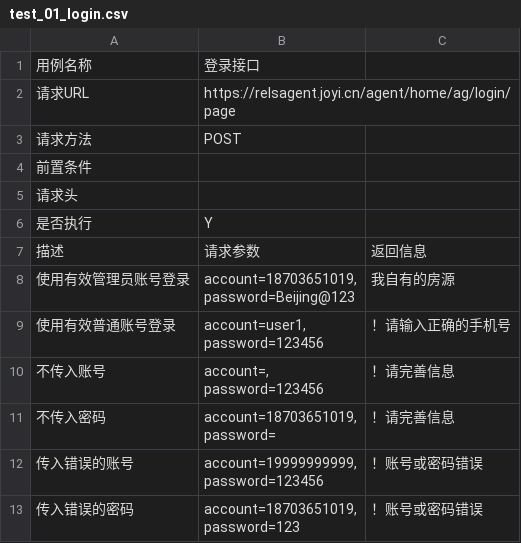
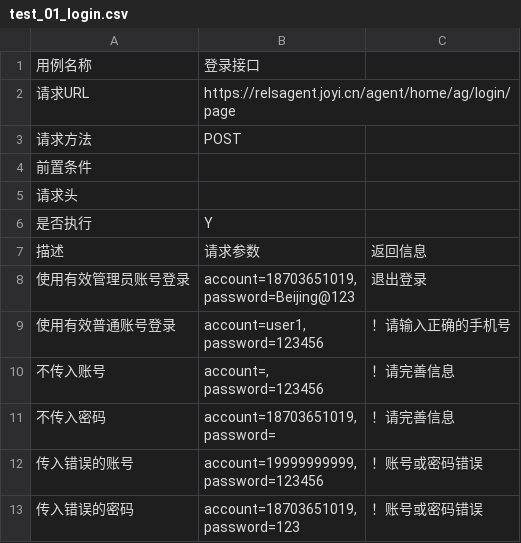
Before and after one commit to 554039526/test-test, a CSV file: data/pc_agent/test_01_login.csv, drawn as a sheet.

```diff
--- a/data/pc_agent/test_01_login.csv
+++ b/data/pc_agent/test_01_login.csv
@@ -7,4 +7,4 @@
 描述,请求参数,返回信息
-使用有效管理员账号登录,"account=18703651019,
-password=Beijing@123",我自有的房源
+使用有效管理员账号登录,"account=18703651019,
+password=Beijing@123",退出登录
 使用有效普通账号登录,"account=user1,
```
Also changed, not shown: 20 other files.
